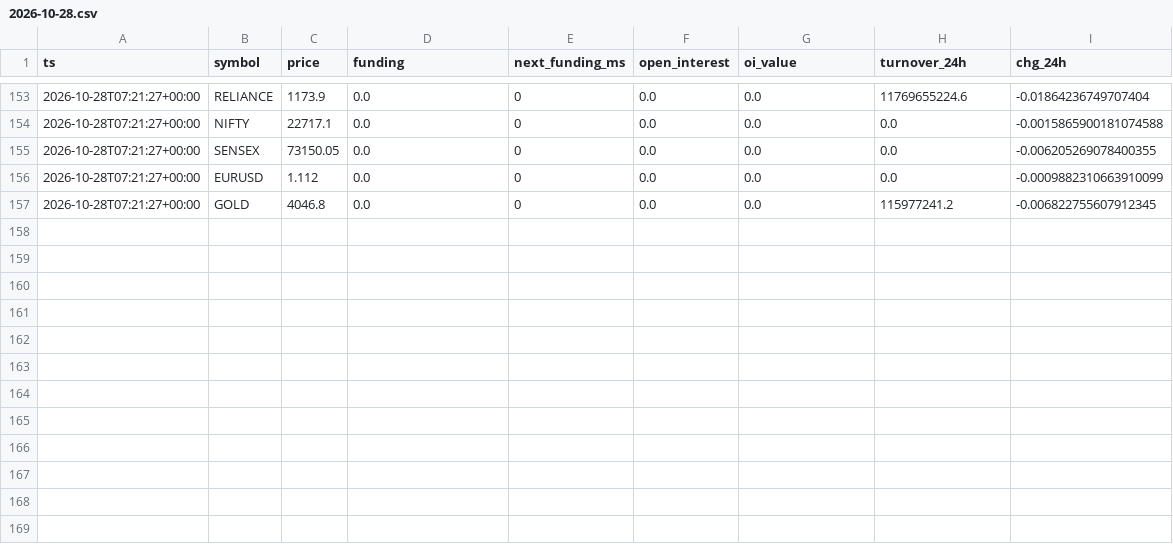
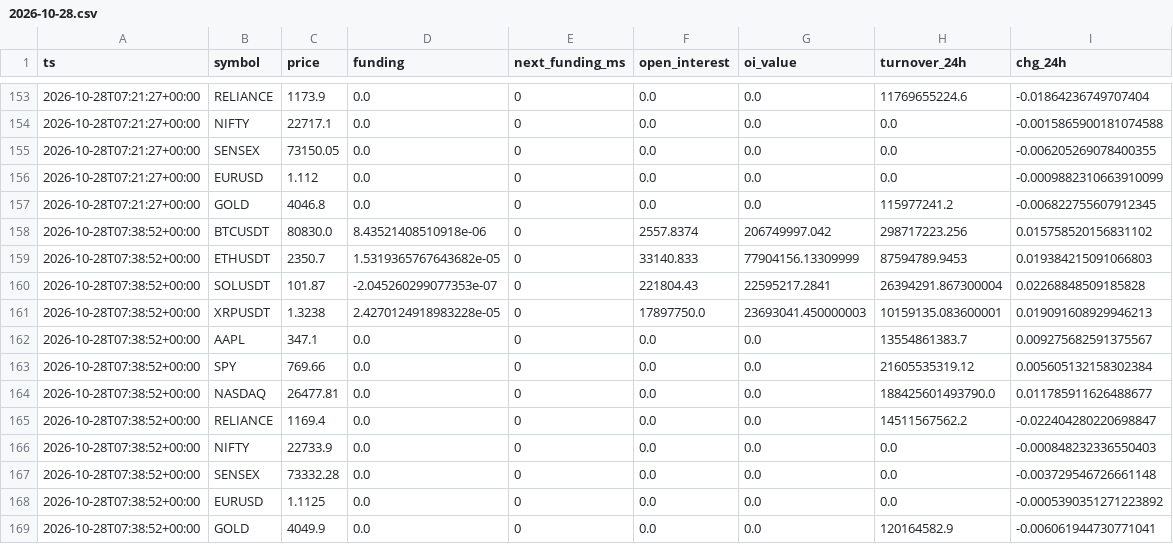
Before and after one commit to gyanrnk/aitrader-bot, a CSV file: data/market/2026-10-28.csv, drawn as a sheet; only a part is shown, gaps mark what is left out; the diff names each change by its address in the sheet, - before the commit and + after, or states it on an @@ line.

```diff
--- a/data/market/2026-10-28.csv
+++ b/data/market/2026-10-28.csv
+row 158: 2026-10-28T07:38:52+00:00 | BTCUSDT | 80830.0 | 8.43521408510918e-06 | 0 | 2557.8374 | 206749997.042 | 298717223.256 | 0.015758520156831102
+row 159: 2026-10-28T07:38:52+00:00 | ETHUSDT | 2350.7 | 1.5319365767643682e-05 | 0 | 33140.833 | 77904156.13309999 | 87594789.9453 | 0.019384215091066803
+row 160: 2026-10-28T07:38:52+00:00 | SOLUSDT | 101.87 | -2.045260299077353e-07 | 0 | 221804.43 | 22595217.2841 | 26394291.867300004 | 0.02268848509185828
+row 161: 2026-10-28T07:38:52+00:00 | XRPUSDT | 1.3238 | 2.4270124918983228e-05 | 0 | 17897750.0 | 23693041.450000003 | 10159135.083600001 | 0.019091608929946213
+row 162: 2026-10-28T07:38:52+00:00 | AAPL | 347.1 | 0.0 | 0 | 0.0 | 0.0 | 13554861383.7 | 0.009275682591375567
+row 163: 2026-10-28T07:38:52+00:00 | SPY | 769.66 | 0.0 | 0 | 0.0 | 0.0 | 21605535319.12 | 0.005605132158302384
+row 164: 2026-10-28T07:38:52+00:00 | NASDAQ | 26477.81 | 0.0 | 0 | 0.0 | 0.0 | 188425601493790.0 | 0.011785911626488677
+row 165: 2026-10-28T07:38:52+00:00 | RELIANCE | 1169.4 | 0.0 | 0 | 0.0 | 0.0 | 14511567562.2 | -0.022404280220698847
+row 166: 2026-10-28T07:38:52+00:00 | NIFTY | 22733.9 | 0.0 | 0 | 0.0 | 0.0 | 0.0 | -0.000848232336550403
+row 167: 2026-10-28T07:38:52+00:00 | SENSEX | 73332.28 | 0.0 | 0 | 0.0 | 0.0 | 0.0 | -0.003729546726661148
+row 168: 2026-10-28T07:38:52+00:00 | EURUSD | 1.1125 | 0.0 | 0 | 0.0 | 0.0 | 0.0 | -0.0005390351271223892
+row 169: 2026-10-28T07:38:52+00:00 | GOLD | 4049.9 | 0.0 | 0 | 0.0 | 0.0 | 120164582.9 | -0.006061944730771041
```
Also changed, not shown: data/carry_equity.csv, data/paper_equity.csv, 8 other files.
